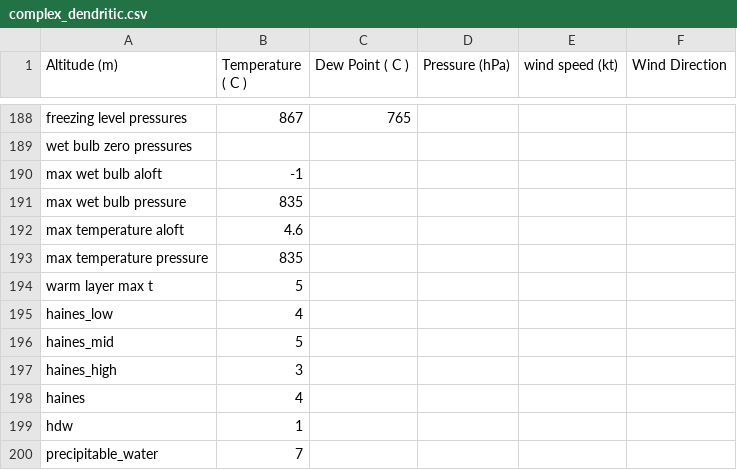
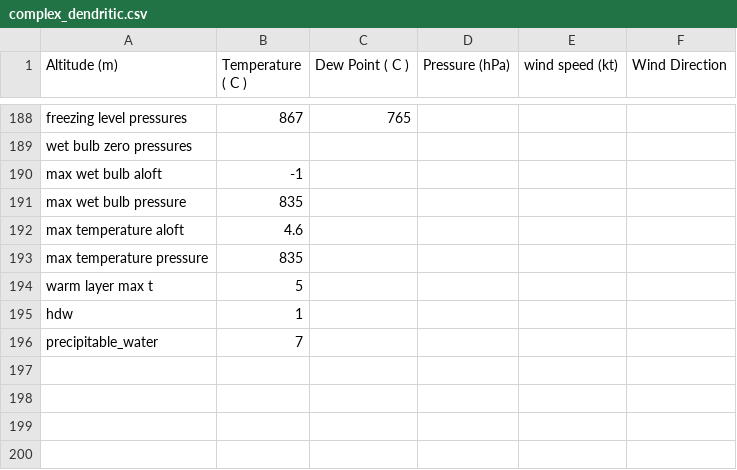
Before and after one commit to rnleach/sounding-analysis, a CSV file: test_data/complex_dendritic.csv, drawn as a sheet; only a part is shown, gaps mark what is left out; the diff names each change by its address in the sheet, - before the commit and + after, or states it on an @@ line.

Commit message:
Remove Haines Index.

```diff
--- a/test_data/complex_dendritic.csv
+++ b/test_data/complex_dendritic.csv
-row 195: haines_low | 4
-row 196: haines_mid | 5
-row 197: haines_high | 3
-row 198: haines | 4
```
Also changed, not shown: test_data/multiple_inversions_aloft.csv, test_data/multiple_warm_layers_aloft.csv, 5 other files.
